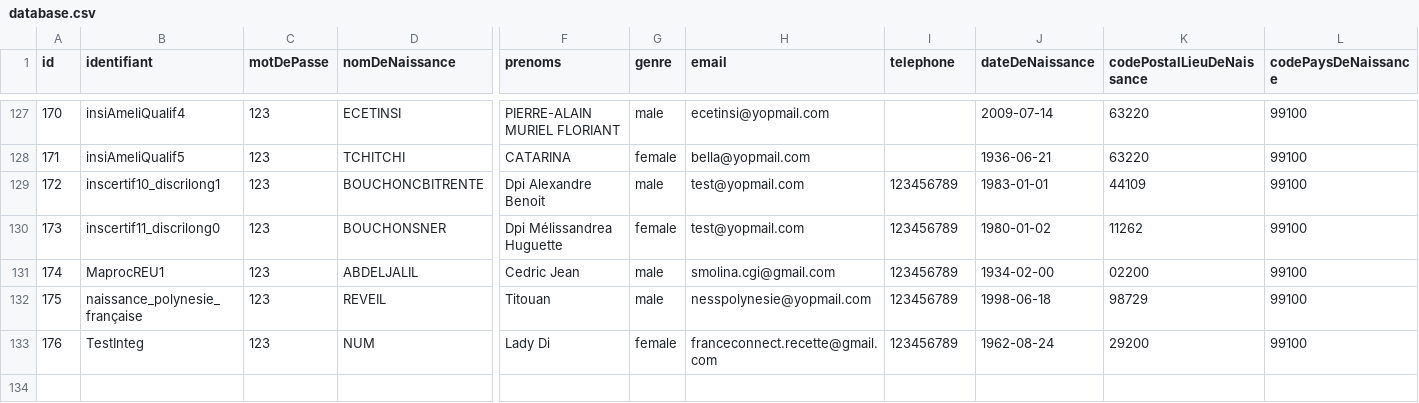
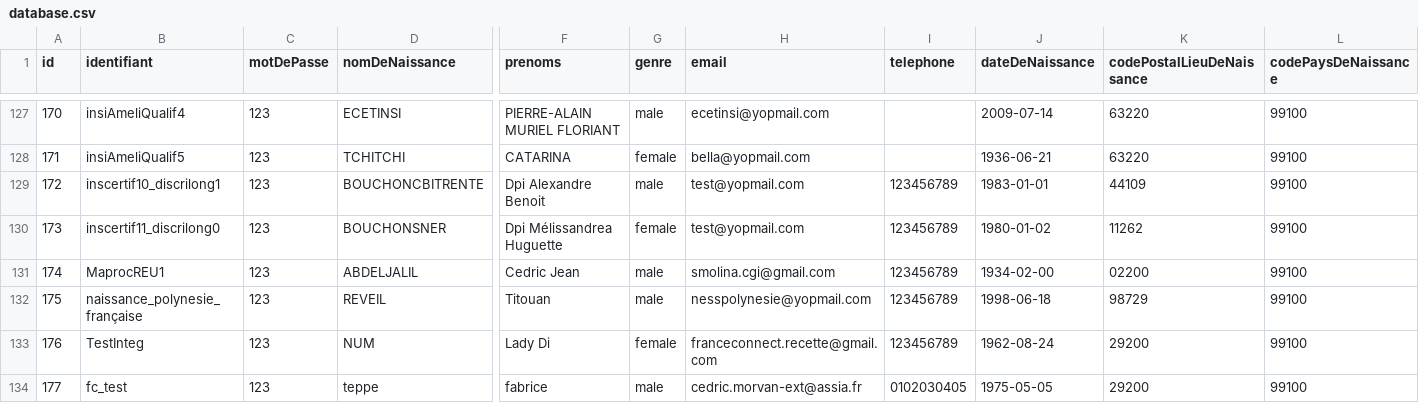
Before and after one commit to france-connect/identity-provider-example, a CSV file: database.csv, drawn as a sheet; only a part is shown, gaps mark what is left out; rows hold the shown columns only; the diff names each change by its address in the sheet, - before the commit and + after, or states it on an @@ line.

Commit message:
CIMUT-16237 Test account

```diff
--- a/database.csv
+++ b/database.csv
+row 134: 177 | fc_test | 123 | teppe | fabrice | male | cedric.morvan-ext@assia.fr | 0102030405 | 1975-05-05 | 29200 | 99100
```
